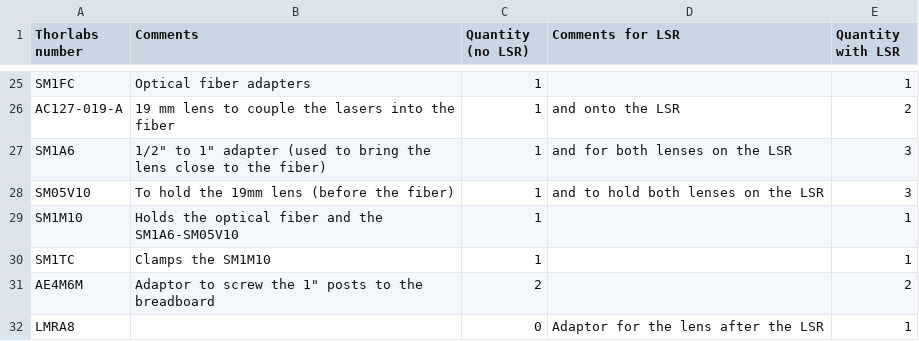
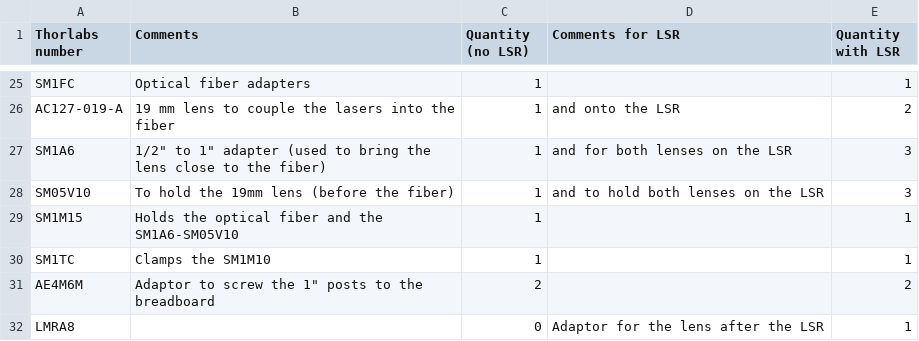
Before and after one commit to ries-lab/LaserEngine, a CSV file: Order/Thorlabs_Comments_on_items.csv, drawn as a sheet; only a part is shown, gaps mark what is left out.

Commit message:
corrected typo

```diff
--- a/Order/Thorlabs_Comments_on_items.csv
+++ b/Order/Thorlabs_Comments_on_items.csv
@@ -28,3 +28,3 @@ SM1A6,"1/2"" to 1"" adapter (used to bring the lens close to the fiber)",1,and f
 SM05V10,To hold the 19mm lens (before the fiber),1,and to hold both lenses on the LSR,3,,
-SM1M10,Holds the optical fiber and the SM1A6-SM05V10,1,,1,,
+SM1M15,Holds the optical fiber and the SM1A6-SM05V10,1,,1,,
 SM1TC,Clamps the SM1M10,1,,1,,
```
Also changed, not shown: 1 other file.
